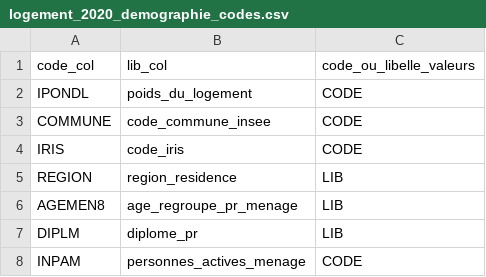
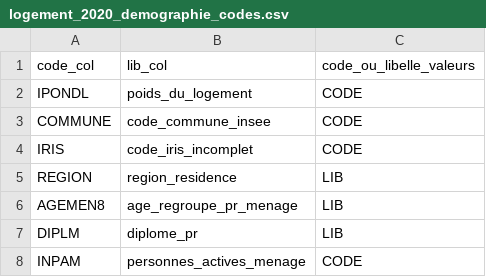
Before and after one commit to make-open-data/make-open-data, a CSV file: 4_seeds/logement_2020_demographie_codes.csv, drawn as a sheet; only a part is shown.

```diff
--- a/4_seeds/logement_2020_demographie_codes.csv
+++ b/4_seeds/logement_2020_demographie_codes.csv
@@ -3,3 +3,3 @@ IPONDL,poids_du_logement,CODE
 COMMUNE,code_commune_insee,CODE
-IRIS,code_iris,CODE
+IRIS,code_iris_incomplet,CODE
 REGION,region_residence,LIB
```
Also changed, not shown: 4_seeds/logement_2020_habitat_codes.csv, 3 other files.
